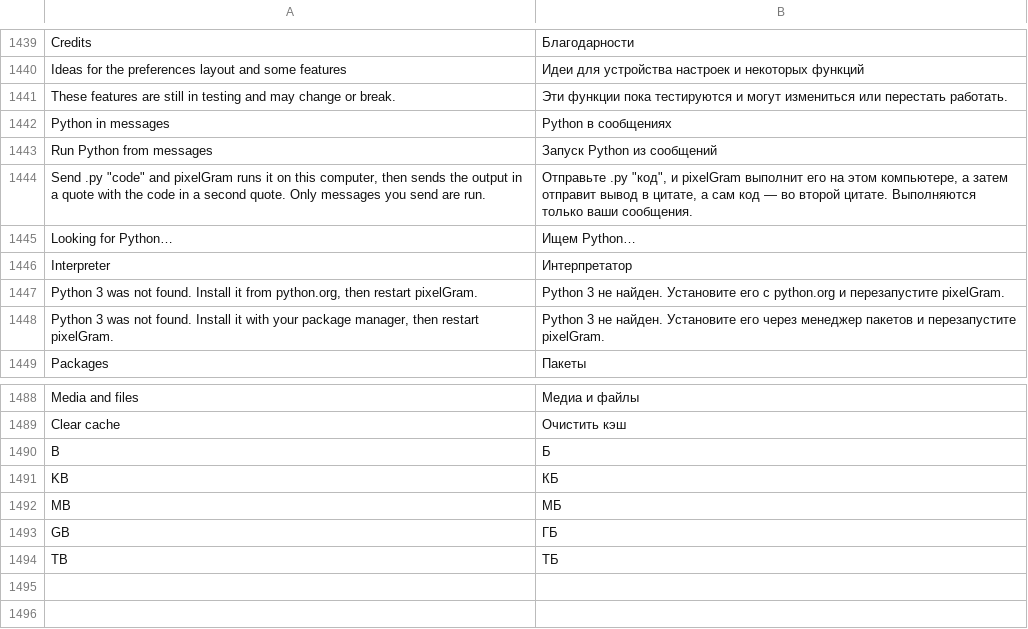
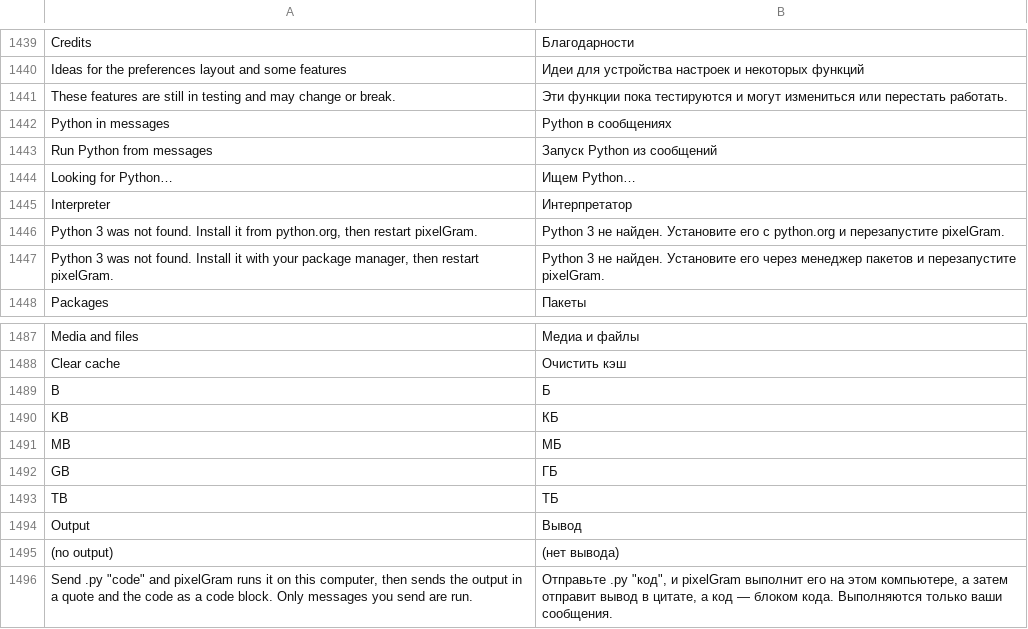
Before and after one commit to JettaXP/pixelGram, a TSV file: src/main/resources/i18n/ru.tsv, drawn as a sheet; only a part is shown, gaps mark what is left out; removed rows and columns are numbered as before the commit, all else as after; the diff names each change by its address in the sheet, - before the commit and + after, or states it on an @@ line.

```diff
--- a/src/main/resources/i18n/ru.tsv
+++ b/src/main/resources/i18n/ru.tsv
-row 1444: Send .py "code" and pixelGram runs it on this computer, then sends the output in a quote with the code in a second quote. Only messages you send are run. | Отправьте .py "код", и pixelGram выполнит его на этом компьютере, а затем отправит вывод в цитате, а сам код — во второй цитате. Выполняются только ваши сообщения.
+row 1494: Output | Вывод
+row 1495: (no output) | (нет вывода)
+row 1496: Send .py "code" and pixelGram runs it on this computer, then sends the output in a quote and the code as a code block. Only messages you send are run. | Отправьте .py "код", и pixelGram выполнит его на этом компьютере, а затем отправит вывод в цитате, а код — блоком кода. Выполняются только ваши сообщения.
```
Also changed, not shown: src/main/resources/i18n/he.tsv, 5 other files.
